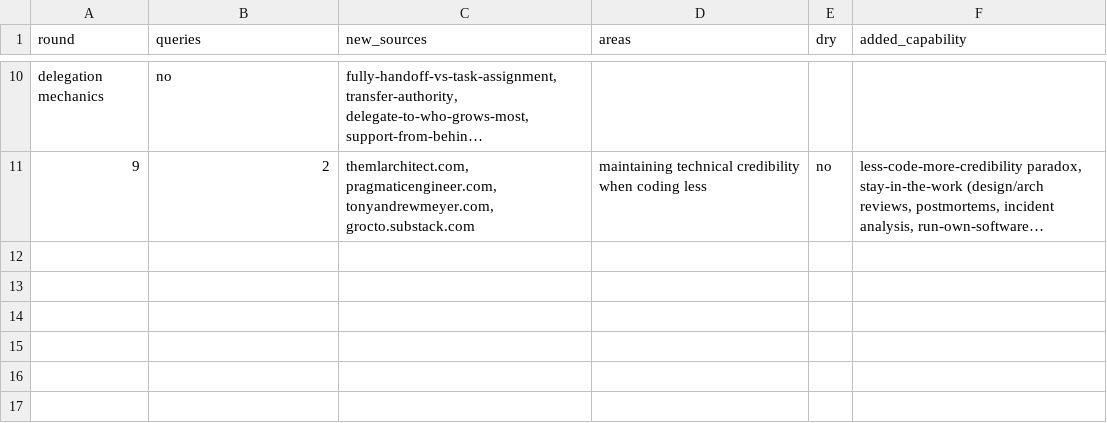
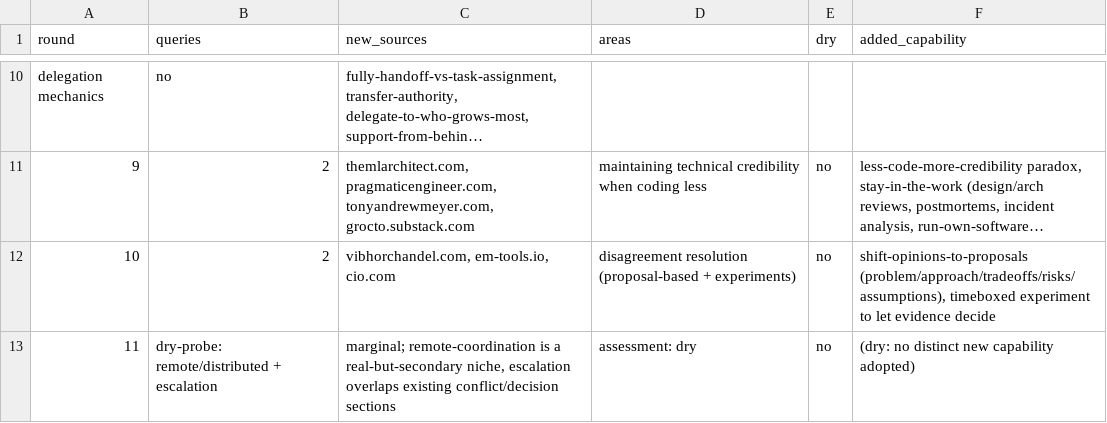
Before and after one commit to archit15singh/archit15singh.github.io, a TSV file: .enrich-loop/ledger.tsv, drawn as a sheet; only a part is shown, gaps mark what is left out; long unchanged cells end in …; the diff names each change by its address in the sheet, - before the commit and + after, or states it on an @@ line.

Commit message:
enrich staff+ post: proposal-based disagreement resolution and timeboxed experiments

```diff
--- a/.enrich-loop/ledger.tsv
+++ b/.enrich-loop/ledger.tsv
+row 12: 10 | 2 | vibhorchandel.com, em-tools.io, cio.com | disagreement resolution (proposal-based + experiments) | no | shift-opinions-to-proposals (problem/approach/tradeoffs/risks/assumptions), timeboxed experiment to let evidence decide
+row 13: 11 | dry-probe: remote/distributed + escalation | marginal; remote-coordination is a real-but-secondary niche, escalation overlaps existing conflict/decision sections | assessment: dry | no | (dry: no distinct new capability adopted)
```
Also changed, not shown: 1 other file.
